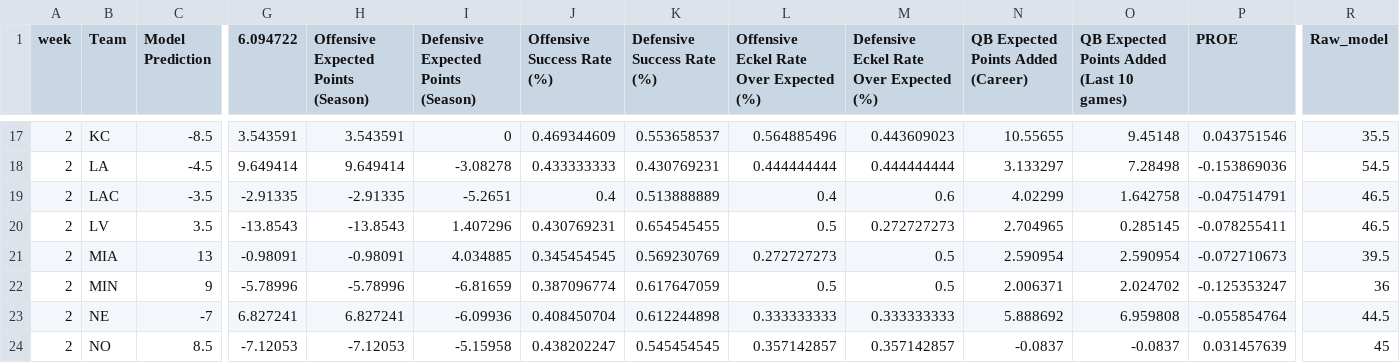
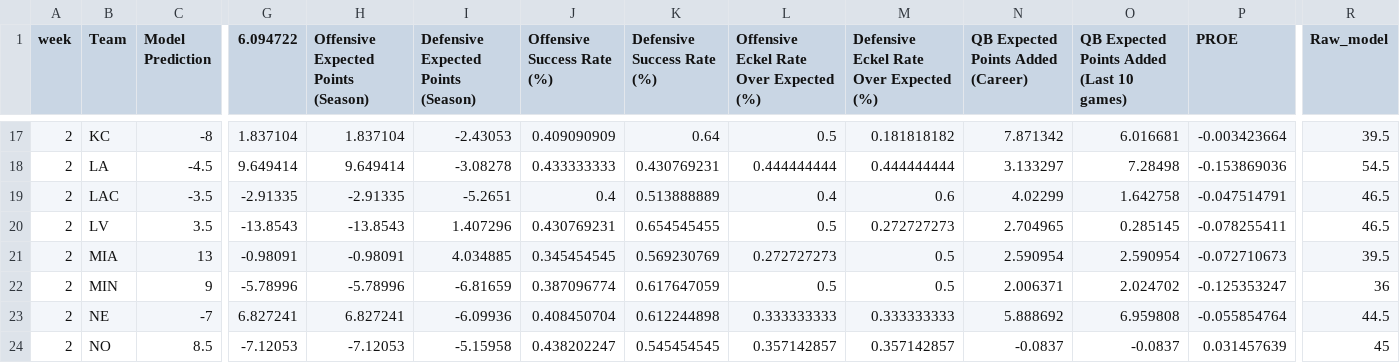
Before and after one commit to trashduty/trash-schedule, a CSV file: Week 1 model pred_updated.csv, drawn as a sheet; only a part is shown, gaps mark what is left out; the diff covers the shown part only; the diff names each change by its address in the sheet, - before the commit and + after, or states it on an @@ line.

```diff
--- a/Week 1 model pred_updated.csv
+++ b/Week 1 model pred_updated.csv
-C17 (Model Prediction): -8.5
+C17 (Model Prediction): -8
-G17 (6.094722): 3.543591
+G17 (6.094722): 1.837104
-H17: 3.543591
+H17: 1.837104
-I17: 0
+I17: -2.43053
-J17 (Offensive Success Rate (%)): 0.469344609
+J17 (Offensive Success Rate (%)): 0.409090909
-K17 (Defensive Success Rate (%)): 0.553658537
+K17 (Defensive Success Rate (%)): 0.64
-L17: 0.564885496
+L17: 0.5
-M17: 0.443609023
+M17: 0.181818182
-N17: 10.55655
+N17: 7.871342
-O17: 9.45148
+O17: 6.016681
-P17 (PROE): 0.043751546
+P17 (PROE): -0.003423664
-R17 (Raw_model): 35.5
+R17 (Raw_model): 39.5
```
Also changed, not shown: 22 edited cells elsewhere in this file.
